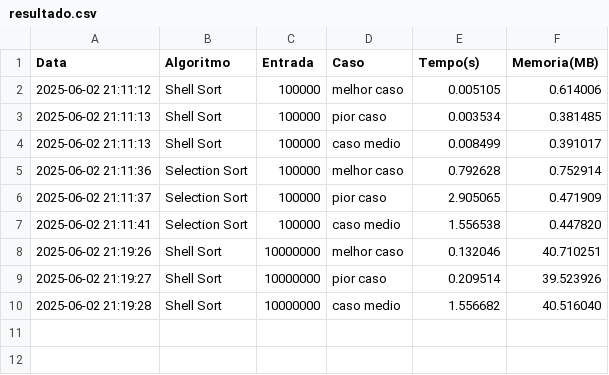
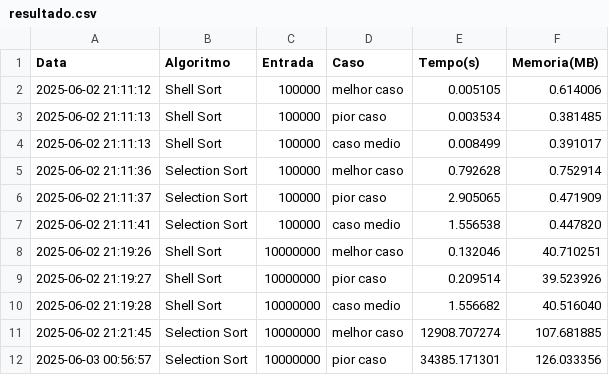
Before and after one commit to murillous/SortAnalyzer, a CSV file: resultado.csv, drawn as a sheet; the diff names each change by its address in the sheet, - before the commit and + after, or states it on an @@ line.

```diff
--- a/resultado.csv
+++ b/resultado.csv
+row 11: 2025-06-02 21:21:45 | Selection Sort | 10000000 | melhor caso | 12908.707274 | 107.681885
+row 12: 2025-06-03 00:56:57 | Selection Sort | 10000000 | pior caso | 34385.171301 | 126.033356
```
Also changed, not shown: 1 other file.
